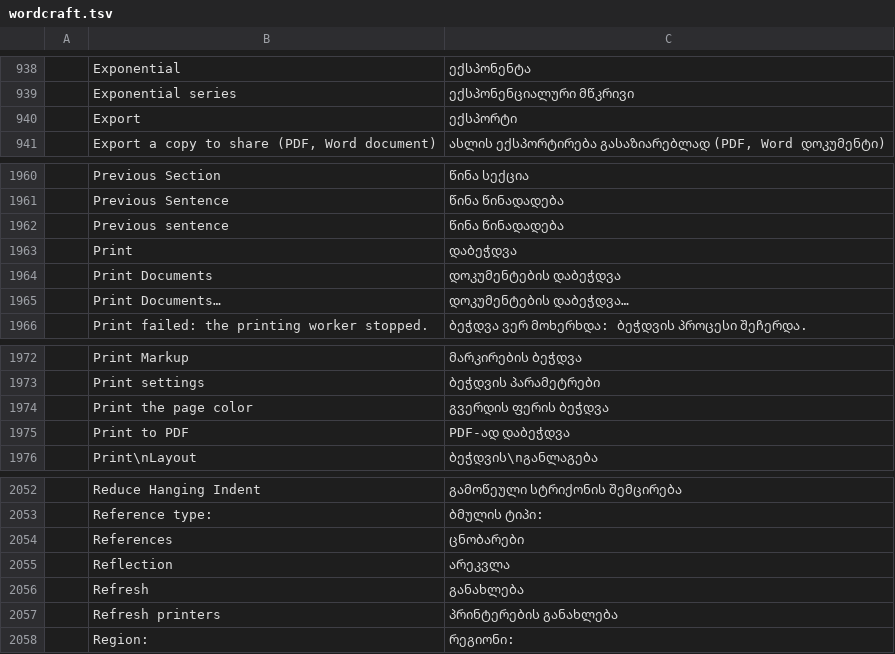
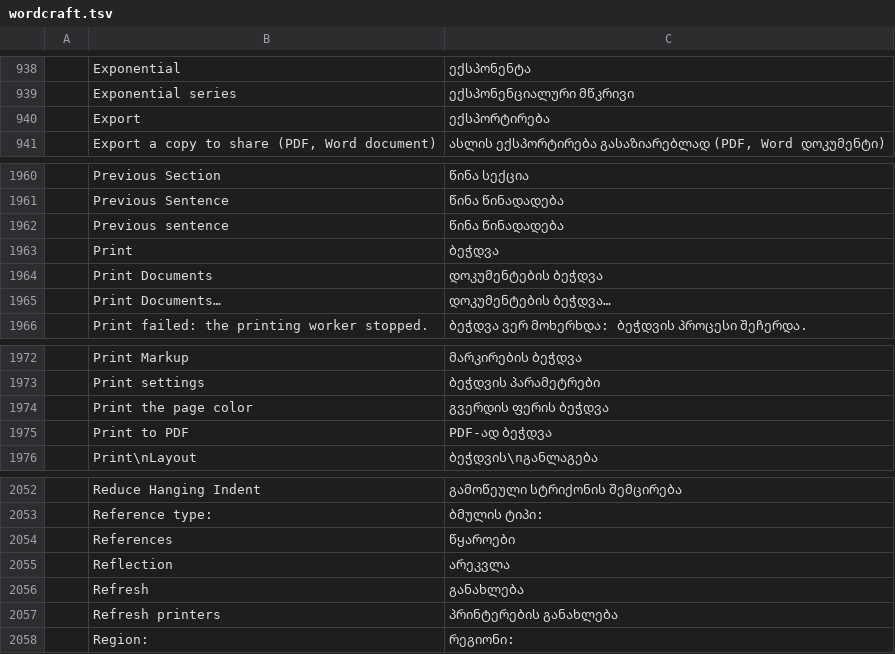
Before and after one commit to devius/craft-i18n, a TSV file: locales/ka/wordcraft.tsv, drawn as a sheet; only a part is shown, gaps mark what is left out; the diff names each change by its address in the sheet, - before the commit and + after, or states it on an @@ line.

```diff
--- a/locales/ka/wordcraft.tsv
+++ b/locales/ka/wordcraft.tsv
-C940: ექსპორტი
+C940: ექსპორტირება
-C1963: დაბეჭდვა
+C1963: ბეჭდვა
-C1964: დოკუმენტების დაბეჭდვა
+C1964: დოკუმენტების ბეჭდვა
-C1965: დოკუმენტების დაბეჭდვა…
+C1965: დოკუმენტების ბეჭდვა…
-C1975: PDF-ად დაბეჭდვა
+C1975: PDF-ად ბეჭდვა
-C2054: ცნობარები
+C2054: წყაროები
```
